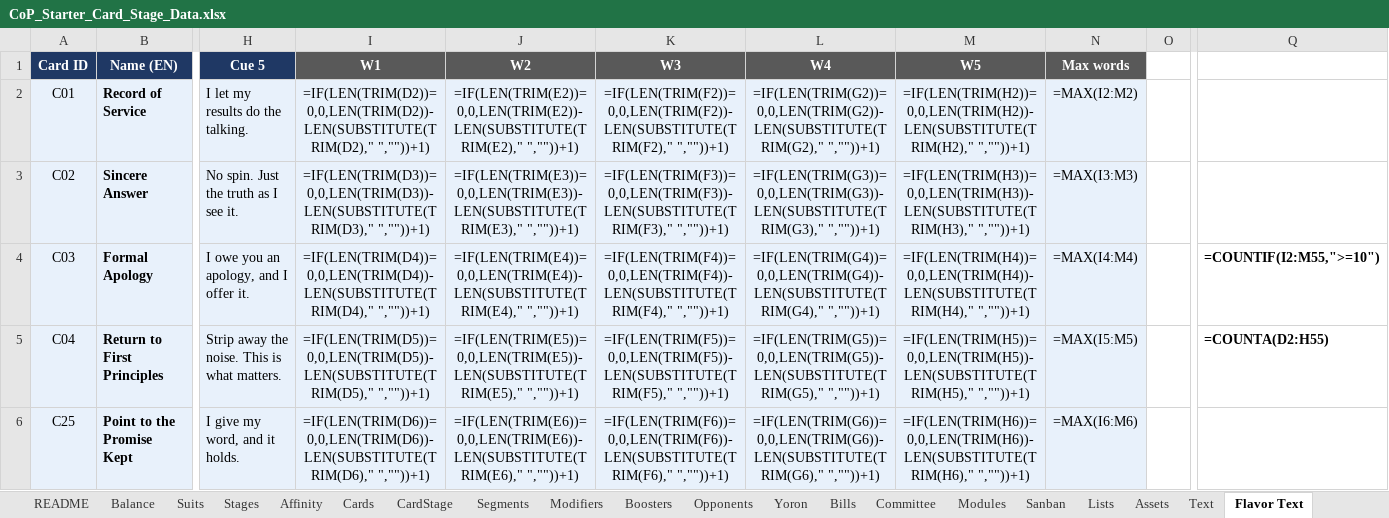
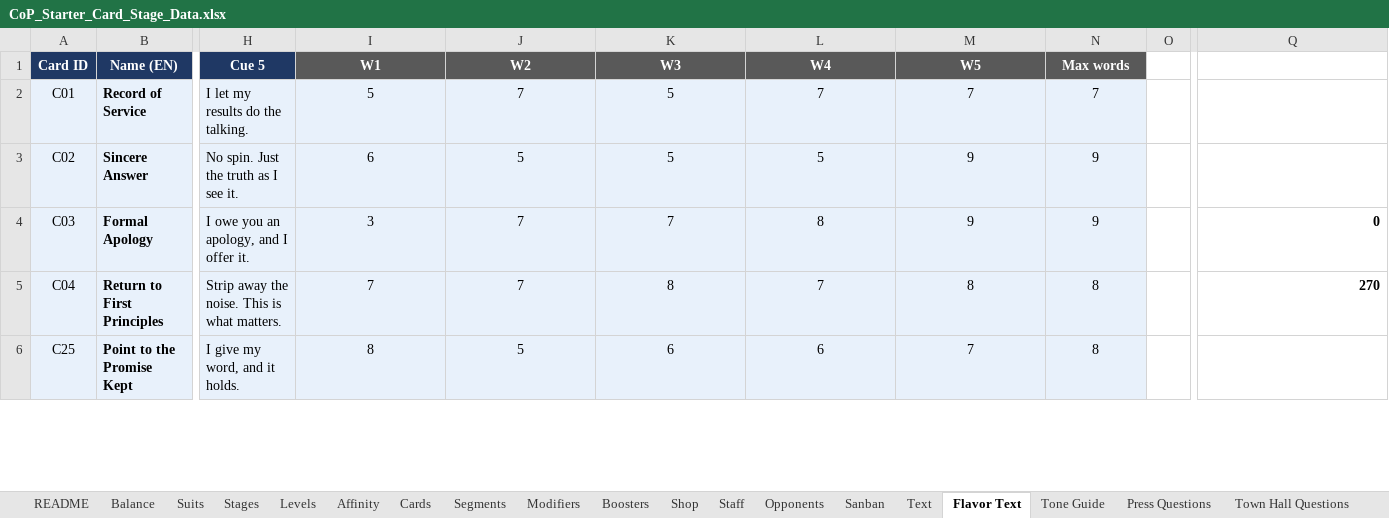
Before and after one commit to Lotusmonogatari/CoP-Deckbuilder, an Excel workbook: design/CoP_Starter_Card_Stage_Data.xlsx, sheet Flavor Text, drawn as a sheet; only a part is shown, gaps mark what is left out; values as stored, in another font and other column widths than the file's, no borders; formulas without a stored value are shown as written; the diff covers the shown part only; the diff names each change by its address in the sheet, - before the commit and + after, or states it on an @@ line.

```diff
--- a/design/CoP_Starter_Card_Stage_Data.xlsx (sheet Flavor Text)
+++ b/design/CoP_Starter_Card_Stage_Data.xlsx (sheet Flavor Text)
-sheet tab: CardStage
-sheet tab: Yoron
-sheet tab: Bills
-sheet tab: Committee
-sheet tab: Modules
-sheet tab: Lists
-sheet tab: Assets
+sheet tab: Levels
+sheet tab: Shop
+sheet tab: Staff
-I2 (W1): =IF(LEN(TRIM(D2))=0,0,LEN(TRIM(D2))-LEN(SUBSTITUTE(TRIM(D2)," ",""))+1)
+I2 (W1): 5
-J2 (W2): =IF(LEN(TRIM(E2))=0,0,LEN(TRIM(E2))-LEN(SUBSTITUTE(TRIM(E2)," ",""))+1)
+J2 (W2): 7
-K2 (W3): =IF(LEN(TRIM(F2))=0,0,LEN(TRIM(F2))-LEN(SUBSTITUTE(TRIM(F2)," ",""))+1)
+K2 (W3): 5
-L2 (W4): =IF(LEN(TRIM(G2))=0,0,LEN(TRIM(G2))-LEN(SUBSTITUTE(TRIM(G2)," ",""))+1)
+L2 (W4): 7
-M2 (W5): =IF(LEN(TRIM(H2))=0,0,LEN(TRIM(H2))-LEN(SUBSTITUTE(TRIM(H2)," ",""))+1)
+M2 (W5): 7
-N2 (Max words): =MAX(I2:M2)
+N2 (Max words): 7
-I3 (W1): =IF(LEN(TRIM(D3))=0,0,LEN(TRIM(D3))-LEN(SUBSTITUTE(TRIM(D3)," ",""))+1)
+I3 (W1): 6
-J3 (W2): =IF(LEN(TRIM(E3))=0,0,LEN(TRIM(E3))-LEN(SUBSTITUTE(TRIM(E3)," ",""))+1)
+J3 (W2): 5
-K3 (W3): =IF(LEN(TRIM(F3))=0,0,LEN(TRIM(F3))-LEN(SUBSTITUTE(TRIM(F3)," ",""))+1)
+K3 (W3): 5
-L3 (W4): =IF(LEN(TRIM(G3))=0,0,LEN(TRIM(G3))-LEN(SUBSTITUTE(TRIM(G3)," ",""))+1)
+L3 (W4): 5
-M3 (W5): =IF(LEN(TRIM(H3))=0,0,LEN(TRIM(H3))-LEN(SUBSTITUTE(TRIM(H3)," ",""))+1)
+M3 (W5): 9
-N3 (Max words): =MAX(I3:M3)
+N3 (Max words): 9
-I4 (W1): =IF(LEN(TRIM(D4))=0,0,LEN(TRIM(D4))-LEN(SUBSTITUTE(TRIM(D4)," ",""))+1)
+I4 (W1): 3
-J4 (W2): =IF(LEN(TRIM(E4))=0,0,LEN(TRIM(E4))-LEN(SUBSTITUTE(TRIM(E4)," ",""))+1)
+J4 (W2): 7
-K4 (W3): =IF(LEN(TRIM(F4))=0,0,LEN(TRIM(F4))-LEN(SUBSTITUTE(TRIM(F4)," ",""))+1)
+K4 (W3): 7
-L4 (W4): =IF(LEN(TRIM(G4))=0,0,LEN(TRIM(G4))-LEN(SUBSTITUTE(TRIM(G4)," ",""))+1)
+L4 (W4): 8
-M4 (W5): =IF(LEN(TRIM(H4))=0,0,LEN(TRIM(H4))-LEN(SUBSTITUTE(TRIM(H4)," ",""))+1)
+M4 (W5): 9
-N4 (Max words): =MAX(I4:M4)
+N4 (Max words): 9
-Q4: =COUNTIF(I2:M55,">=10")
+Q4: 0
-I5 (W1): =IF(LEN(TRIM(D5))=0,0,LEN(TRIM(D5))-LEN(SUBSTITUTE(TRIM(D5)," ",""))+1)
+I5 (W1): 7
-J5 (W2): =IF(LEN(TRIM(E5))=0,0,LEN(TRIM(E5))-LEN(SUBSTITUTE(TRIM(E5)," ",""))+1)
+J5 (W2): 7
-K5 (W3): =IF(LEN(TRIM(F5))=0,0,LEN(TRIM(F5))-LEN(SUBSTITUTE(TRIM(F5)," ",""))+1)
+K5 (W3): 8
-L5 (W4): =IF(LEN(TRIM(G5))=0,0,LEN(TRIM(G5))-LEN(SUBSTITUTE(TRIM(G5)," ",""))+1)
+L5 (W4): 7
-M5 (W5): =IF(LEN(TRIM(H5))=0,0,LEN(TRIM(H5))-LEN(SUBSTITUTE(TRIM(H5)," ",""))+1)
+M5 (W5): 8
-N5 (Max words): =MAX(I5:M5)
+N5 (Max words): 8
-Q5: =COUNTA(D2:H55)
+Q5: 270
-I6 (W1): =IF(LEN(TRIM(D6))=0,0,LEN(TRIM(D6))-LEN(SUBSTITUTE(TRIM(D6)," ",""))+1)
+I6 (W1): 8
-J6 (W2): =IF(LEN(TRIM(E6))=0,0,LEN(TRIM(E6))-LEN(SUBSTITUTE(TRIM(E6)," ",""))+1)
+J6 (W2): 5
-K6 (W3): =IF(LEN(TRIM(F6))=0,0,LEN(TRIM(F6))-LEN(SUBSTITUTE(TRIM(F6)," ",""))+1)
+K6 (W3): 6
-L6 (W4): =IF(LEN(TRIM(G6))=0,0,LEN(TRIM(G6))-LEN(SUBSTITUTE(TRIM(G6)," ",""))+1)
+L6 (W4): 6
-M6 (W5): =IF(LEN(TRIM(H6))=0,0,LEN(TRIM(H6))-LEN(SUBSTITUTE(TRIM(H6)," ",""))+1)
+M6 (W5): 7
-N6 (Max words): =MAX(I6:M6)
+N6 (Max words): 8
```
Also changed, not shown: 294 edited cells elsewhere in this sheet, sheet Opponents, sheet Stages, sheet Modifiers, sheet Cards, sheet Media Ambush Questions, sheet Lobbyist Questions, 12 more sheets, 17 other files.
